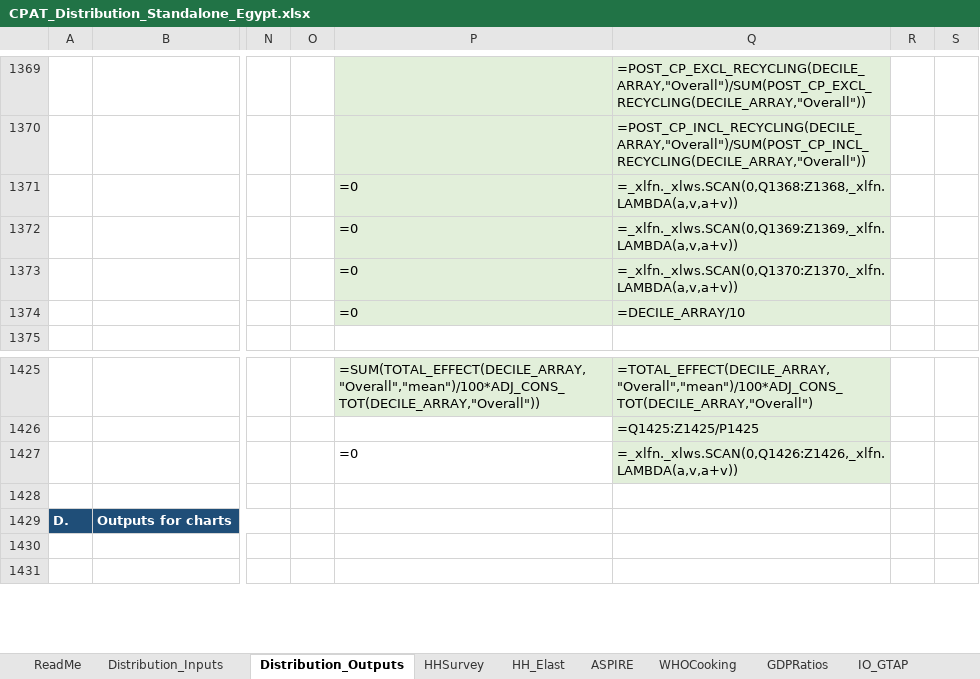
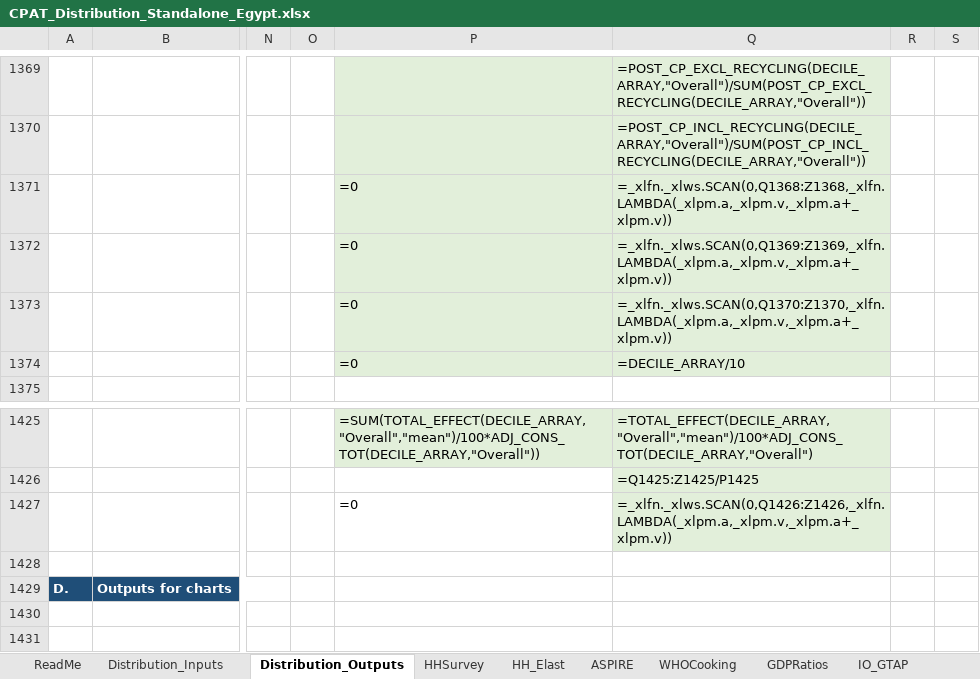
Before and after one commit to sjstretton/CPAT-AI-Local, an Excel workbook: cpat_excel/Distribution/standalone/CPAT_Distribution_Standalone_Egypt.xlsx, sheet Distribution_Outputs, drawn as a sheet; only a part is shown, gaps mark what is left out; values as stored, in another font and other column widths than the file's, no borders; formulas without a stored value are shown as written; the diff names each change by its address in the sheet, - before the commit and + after, or states it on an @@ line.

```diff
--- a/cpat_excel/Distribution/standalone/CPAT_Distribution_Standalone_Egypt.xlsx (sheet Distribution_Outputs)
+++ b/cpat_excel/Distribution/standalone/CPAT_Distribution_Standalone_Egypt.xlsx (sheet Distribution_Outputs)
-Q1371: =_xlfn._xlws.SCAN(0,Q1368:Z1368,_xlfn.LAMBDA(a,v,a+v))
+Q1371: =_xlfn._xlws.SCAN(0,Q1368:Z1368,_xlfn.LAMBDA(_xlpm.a,_xlpm.v,_xlpm.a+_xlpm.v))
-Q1372: =_xlfn._xlws.SCAN(0,Q1369:Z1369,_xlfn.LAMBDA(a,v,a+v))
+Q1372: =_xlfn._xlws.SCAN(0,Q1369:Z1369,_xlfn.LAMBDA(_xlpm.a,_xlpm.v,_xlpm.a+_xlpm.v))
-Q1373: =_xlfn._xlws.SCAN(0,Q1370:Z1370,_xlfn.LAMBDA(a,v,a+v))
+Q1373: =_xlfn._xlws.SCAN(0,Q1370:Z1370,_xlfn.LAMBDA(_xlpm.a,_xlpm.v,_xlpm.a+_xlpm.v))
-Q1427: =_xlfn._xlws.SCAN(0,Q1426:Z1426,_xlfn.LAMBDA(a,v,a+v))
+Q1427: =_xlfn._xlws.SCAN(0,Q1426:Z1426,_xlfn.LAMBDA(_xlpm.a,_xlpm.v,_xlpm.a+_xlpm.v))
```
Also changed, not shown: 1 other file.
